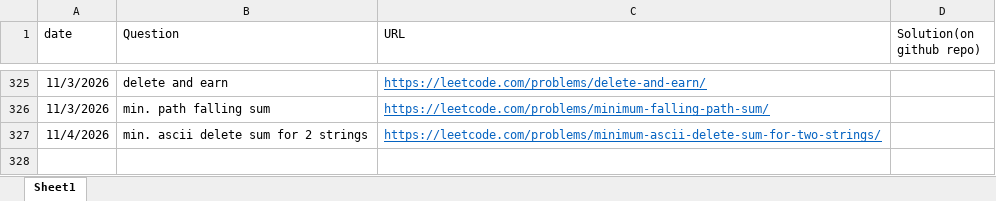
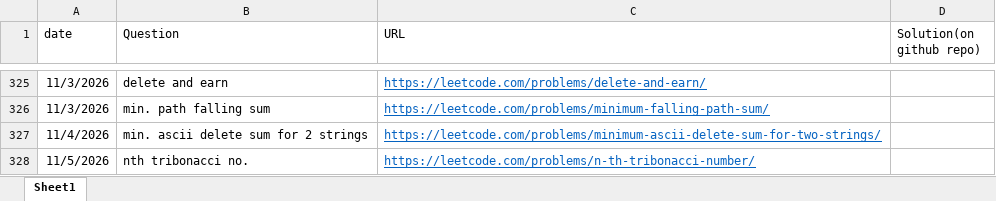
Before and after one commit to gouravsoni9999/DailyCPQuestionsPractise, an Excel workbook: TrackingQuestions.xlsx, sheet Sheet1, drawn as a sheet; only a part is shown, gaps mark what is left out; values as stored, in another font and other column widths than the file's, no borders; the diff names each change by its address in the sheet, - before the commit and + after, or states it on an @@ line.

Commit message:
Problem: find nth tribonacci no.

```diff
--- a/TrackingQuestions.xlsx (sheet Sheet1)
+++ b/TrackingQuestions.xlsx (sheet Sheet1)
+row 328: 11/5/2026 | nth tribonacci no. | https://leetcode.com/problems/n-th-tribonacci-number/
```
Also changed, not shown: 1 other file.
